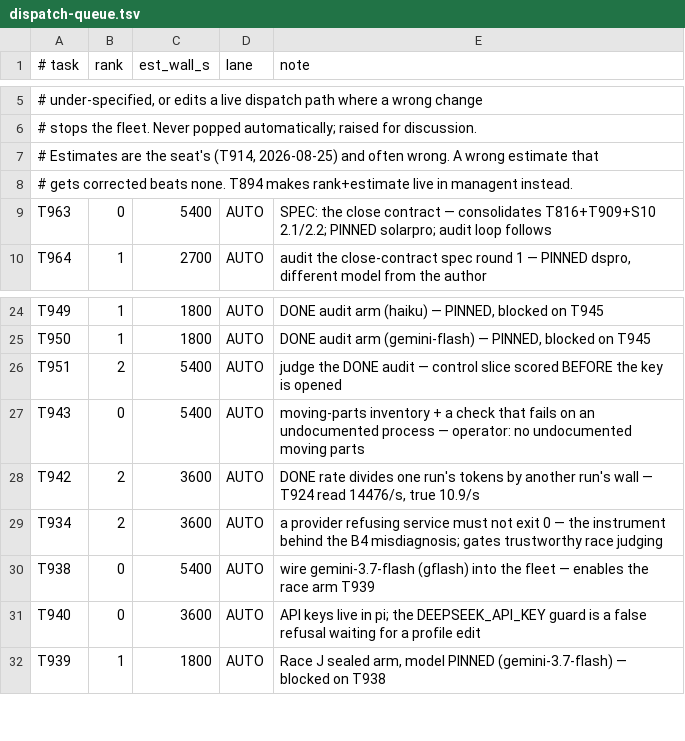
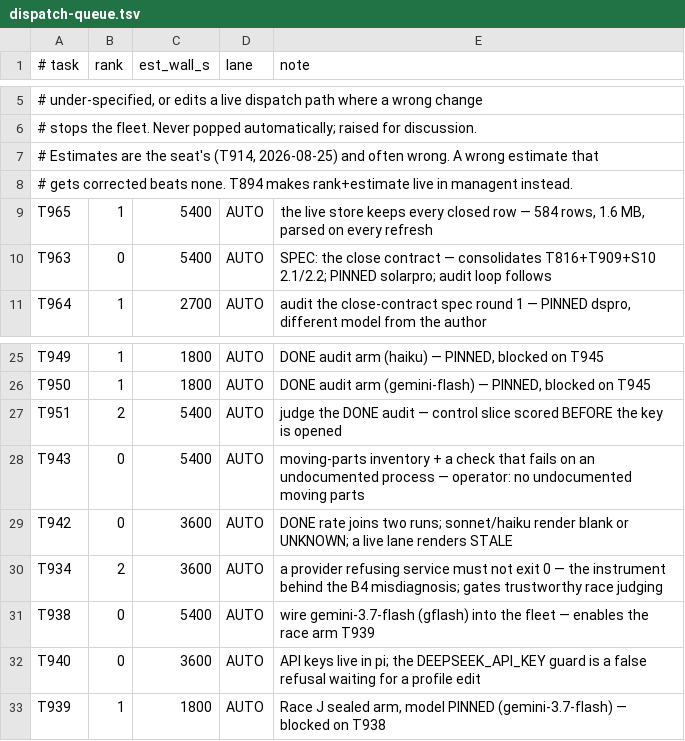
Before and after one commit to alexgenaud/weizigo, a TSV file: docs/infra/dispatch-queue.tsv, drawn as a sheet; only a part is shown, gaps mark what is left out.

Commit message:
T942 to rank 0, T965 registered: the pane lies three ways
sonnet reports no tokens/s because nothing ever fixed it, not because it
is hard. The DONE pane sums a pi session file; claude lanes do not have
one; their tokens sit in the run record, trusted, and are ignored. T949
(haiku) finished at 14:53Z with tokens_out 28350 over 390.2 s -- 72.7/s --
and rendered blank. T942 owns it and goes to rank 0.

Two more readings from the same pane, added to that row today. T952 showed
STALE while its session file was 496 KB and had been written that same
minute -- alive, producing, 57 minutes in. And UNKNOWN on a running claude
lane is honest, because there is nothing to sample in flight, but it must
say so: UNKNOWN(claude, no in-flight transcript), not a bare UNKNOWN.

T965: nothing archives closed rows. 584 rows in tasks.json, ~521 of them
done, 1.6 MB parsed on every status, orient and refresh, growing about a
hundred rows a day. STANDING-ABSORB was registered for this and never ran.
The row is written cautiously on purpose: a bulk move of 500 rows between
two files is exactly the shape of the 08-24 incident that lost 59 tasks,
so the store-loss detector is its precondition and it must profile before
concluding -- watch-fleet also scans every run record and session file per
refresh, and that may dominate.

T941 gains the arm-directory rename after judging, not during. T939's
output directory becomes gflash.

```diff
--- a/docs/infra/dispatch-queue.tsv
+++ b/docs/infra/dispatch-queue.tsv
@@ -8,2 +8,3 @@
 # gets corrected beats none. T894 makes rank+estimate live in managent instead.
+T965	1	5400	AUTO	the live store keeps every closed row — 584 rows, 1.6 MB, parsed on every refresh
 T963	0	5400	AUTO	SPEC: the close contract — consolidates T816+T909+S10 2.1/2.2; PINNED solarpro; audit loop follows
@@ -27,3 +28,3 @@ T951	2	5400	AUTO	judge the DONE audit — control slice scored BEFORE the key is
 T943	0	5400	AUTO	moving-parts inventory + a check that fails on an undocumented process — operator: no undocumented moving parts
-T942	2	3600	AUTO	DONE rate divides one run's tokens by another run's wall — T924 read 14476/s, true 10.9/s
+T942	0	3600	AUTO	DONE rate joins two runs; sonnet/haiku render blank or UNKNOWN; a live lane renders STALE
 T934	2	3600	AUTO	a provider refusing service must not exit 0 — the instrument behind the B4 misdiagnosis; gates trustworthy race judging
```
Also changed, not shown: 1 other file.
